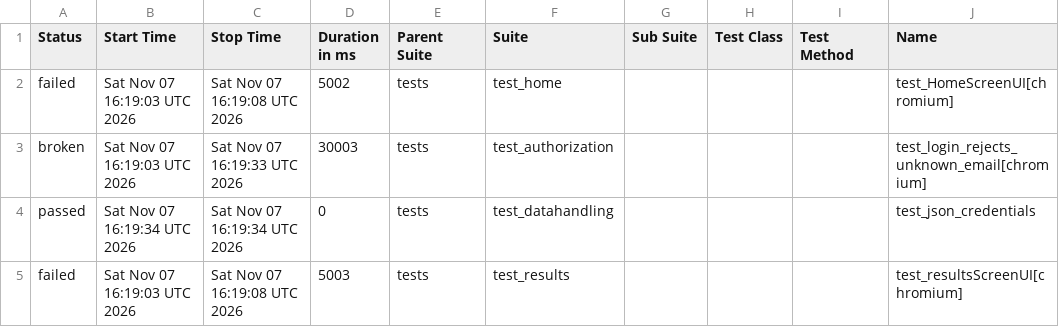
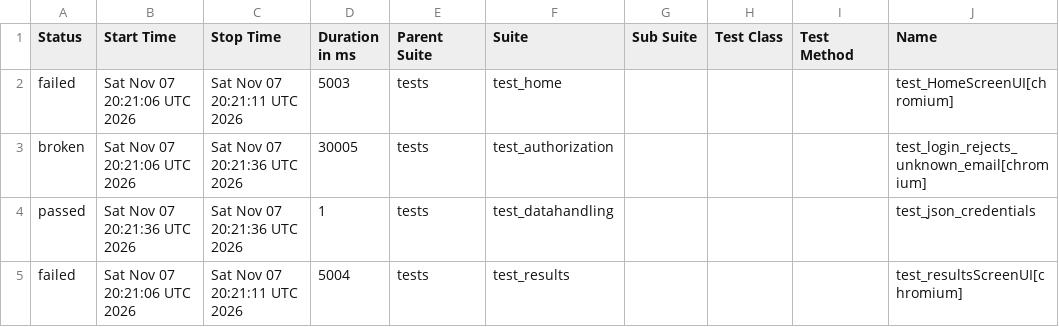
Before and after one commit to shafali-nishad/POM, a CSV file: data/suites.csv, drawn as a sheet; only a part is shown; the diff names each change by its address in the sheet, - before the commit and + after, or states it on an @@ line.

```diff
--- a/data/suites.csv
+++ b/data/suites.csv
-B2:B3 (Start Time): Sat Nov 07 16:19:03 UTC 2026
+B2:B3 (Start Time): Sat Nov 07 20:21:06 UTC 2026
-C2 (Stop Time): Sat Nov 07 16:19:08 UTC 2026
+C2 (Stop Time): Sat Nov 07 20:21:11 UTC 2026
-D2 (Duration in ms): 5002
+D2 (Duration in ms): 5003
-C3 (Stop Time): Sat Nov 07 16:19:33 UTC 2026
+C3 (Stop Time): Sat Nov 07 20:21:36 UTC 2026
-D3 (Duration in ms): 30003
+D3 (Duration in ms): 30005
-B4 (Start Time): Sat Nov 07 16:19:34 UTC 2026
+B4 (Start Time): Sat Nov 07 20:21:36 UTC 2026
-C4 (Stop Time): Sat Nov 07 16:19:34 UTC 2026
+C4 (Stop Time): Sat Nov 07 20:21:36 UTC 2026
-D4 (Duration in ms): 0
+D4 (Duration in ms): 1
-B5 (Start Time): Sat Nov 07 16:19:03 UTC 2026
+B5 (Start Time): Sat Nov 07 20:21:06 UTC 2026
-C5 (Stop Time): Sat Nov 07 16:19:08 UTC 2026
+C5 (Stop Time): Sat Nov 07 20:21:11 UTC 2026
-D5 (Duration in ms): 5003
+D5 (Duration in ms): 5004
```
Also changed, not shown: 24 other files.
